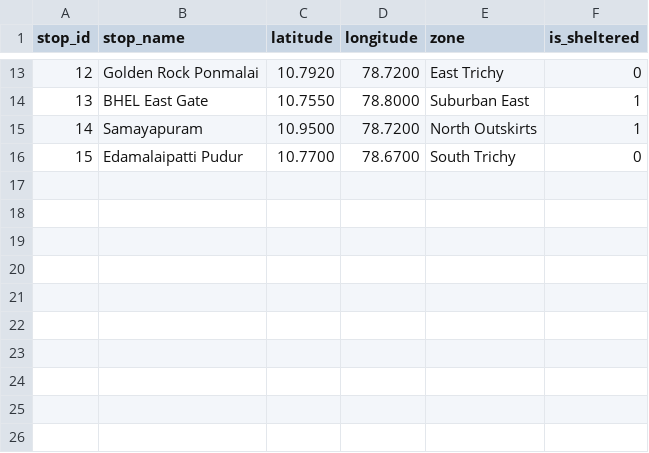
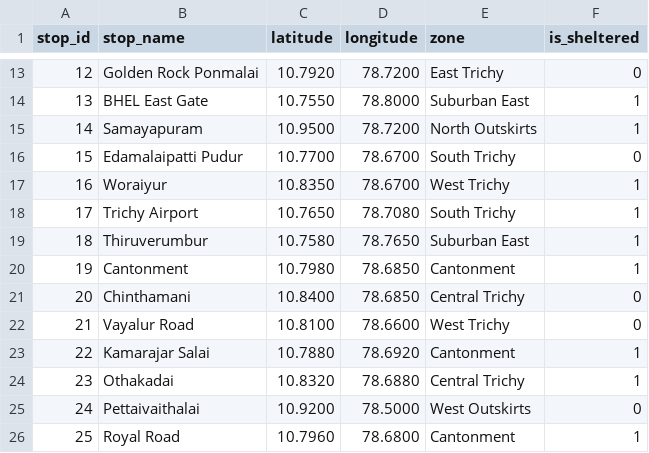
Before and after one commit to rishigitprojects-rgb/Bus_Route_Planner, a CSV file: Bus_Route_Planner/data/bus_stops.csv, drawn as a sheet; only a part is shown, gaps mark what is left out.

```diff
--- a/Bus_Route_Planner/data/bus_stops.csv
+++ b/Bus_Route_Planner/data/bus_stops.csv
@@ -16 +16,11 @@ stop_id,stop_name,latitude,longitude,zone,is_sheltered
 15,Edamalaipatti Pudur,10.7700,78.6700,South Trichy,0
+16,Woraiyur,10.8350,78.6700,West Trichy,1
+17,Trichy Airport,10.7650,78.7080,South Trichy,1
+18,Thiruverumbur,10.7580,78.7650,Suburban East,1
+19,Cantonment,10.7980,78.6850,Cantonment,1
+20,Chinthamani,10.8400,78.6850,Central Trichy,0
+21,Vayalur Road,10.8100,78.6600,West Trichy,0
+22,Kamarajar Salai,10.7880,78.6920,Cantonment,1
+23,Othakadai,10.8320,78.6880,Central Trichy,1
+24,Pettaivaithalai,10.9200,78.5000,West Outskirts,0
+25,Royal Road,10.7960,78.6800,Cantonment,1
```
Also changed, not shown: Bus_Route_Planner/data/bus_routes.csv.
